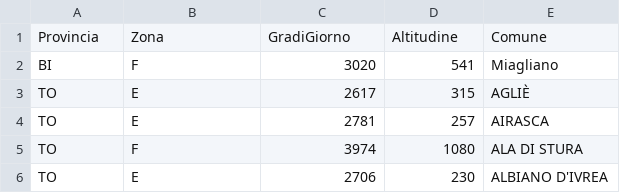
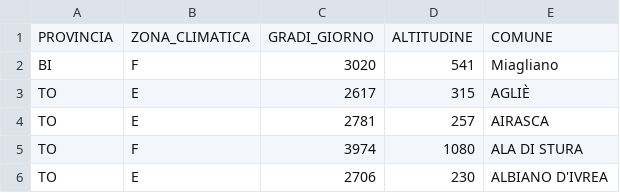
Before and after one commit to Cirilnel/RECMOP, a CSV file: Data_Collection/csv_tables-fase1/dati_normattiva_playwright_finale.csv, drawn as a sheet; only a part is shown.

Commit message:
Fuzzy Matching COMUNE and PROVINCIA join between Normattiva and census variables

```diff
--- a/Data_Collection/csv_tables-fase1/dati_normattiva_playwright_finale.csv
+++ b/Data_Collection/csv_tables-fase1/dati_normattiva_playwright_finale.csv
@@ -1,2 +1,2 @@
-Provincia;Zona;GradiGiorno;Altitudine;Comune
+PROVINCIA;ZONA_CLIMATICA;GRADI_GIORNO;ALTITUDINE;COMUNE
 BI;F;3020;541;Miagliano
```
Also changed, not shown: 6 other files.
